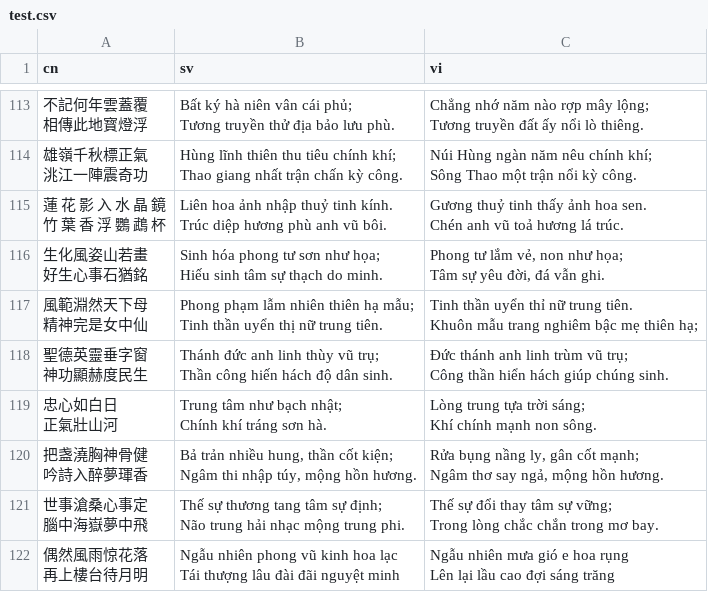
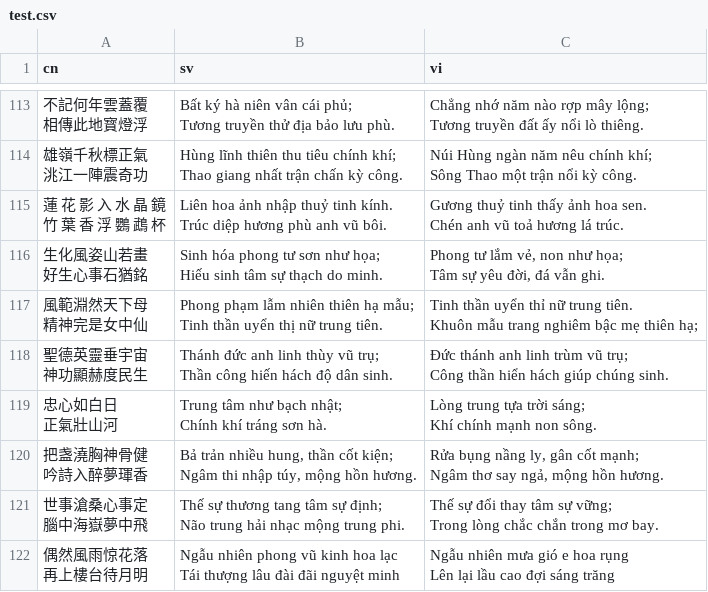
Before and after one commit to milanac030988/NLPCoupletsTranslation, a CSV file: data/interim/test.csv, drawn as a sheet; only a part is shown, gaps mark what is left out.

```diff
--- a/data/interim/test.csv
+++ b/data/interim/test.csv
@@ -465,6 +465,6 @@ Tinh thần uyển thị nữ trung tiên.","Tinh thần uyển thỉ nữ trung
 Khuôn mẫu trang nghiêm bậc mẹ thiên hạ;"
-"聖德英靈垂字窗
-神功顯赫度民生","Thánh đức anh linh thùy vũ trụ;
-Thần công hiến hách độ dân sinh.","Đức thánh anh linh trùm vũ trụ;
-Công thần hiển hách giúp chúng sinh."
+"聖德英靈垂宇宙
+神功顯赫度民生","Thánh đức anh linh thùy vũ trụ;
+Thần công hiến hách độ dân sinh.","Đức thánh anh linh trùm vũ trụ;
+Công thần hiển hách giúp chúng sinh."
 "忠心如白日
```
Also changed, not shown: 3 other files.
